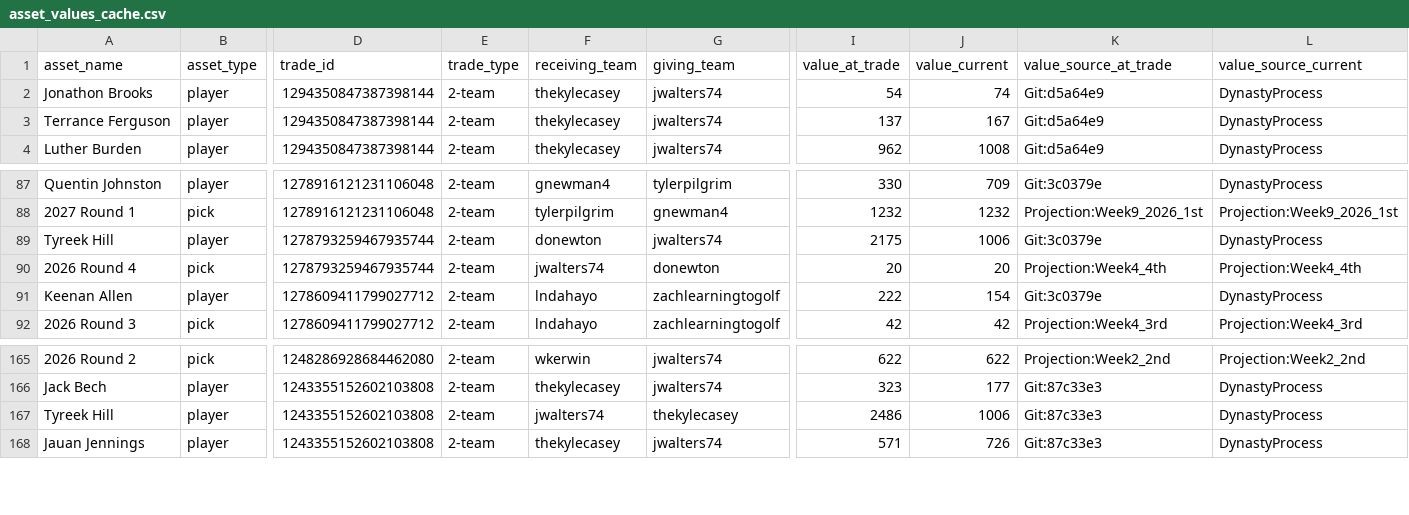
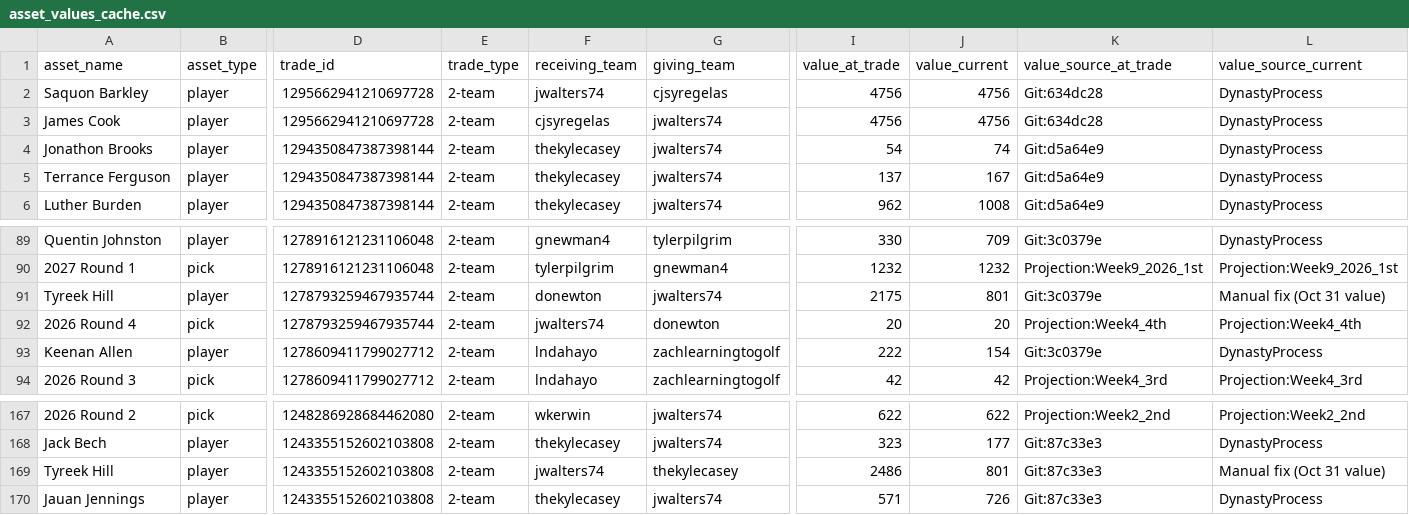
Before and after one commit to capitanlandr/trade-analysis-dashboard, a CSV file: pipeline/asset_values_cache.csv, drawn as a sheet; only a part is shown, gaps mark what is left out; addresses are those after the commit; rows hold the shown columns only; the diff names each change by its address in the sheet, - before the commit and + after, or states it on an @@ line.

```diff
--- a/pipeline/asset_values_cache.csv
+++ b/pipeline/asset_values_cache.csv
+row 2: Saquon Barkley | player | 1295662941210697728 | 2-team | jwalters74 | cjsyregelas | 4756 | 4756 | Git:634dc28 | DynastyProcess
+row 3: James Cook | player | 1295662941210697728 | 2-team | cjsyregelas | jwalters74 | 4756 | 4756 | Git:634dc28 | DynastyProcess
-J91 (value_current): 1006
+J91 (value_current): 801
-L91 (value_source_current): DynastyProcess
+L91 (value_source_current): Manual fix (Oct 31 value)
-J169 (value_current): 1006
+J169 (value_current): 801
-L169 (value_source_current): DynastyProcess
+L169 (value_source_current): Manual fix (Oct 31 value)
```
Also changed, not shown: league_trades_analysis_pipeline.csv, pipeline/asset_transactions.csv, 6 other files.
